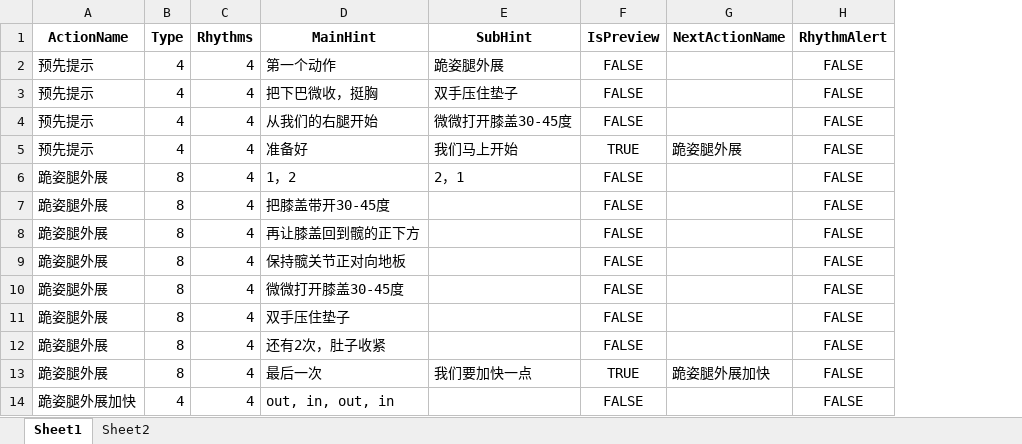
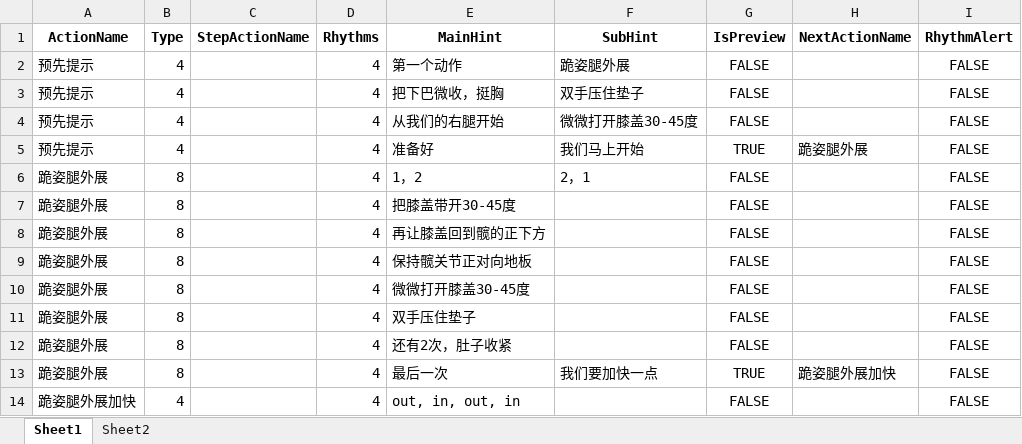
Before and after one commit to Sirius0301/CreatingMoviesUsingMusicAndScripts, an Excel workbook: excel/butterScaler/butterScaler23-Section05.xlsx, sheet Sheet1, drawn as a sheet; only a part is shown; values as stored, in another font and other column widths than the file's, no borders; the diff names each change by its address in the sheet, - before the commit and + after, or states it on an @@ line.

```diff
--- a/excel/butterScaler/butterScaler23-Section05.xlsx (sheet Sheet1)
+++ b/excel/butterScaler/butterScaler23-Section05.xlsx (sheet Sheet1)
+column C (StepActionName), empty
```
Also changed, not shown: excel/butterScaler/butterScaler23-Section01.xlsx, excel/butterScaler/butterScaler23-Section02.xlsx, 7 other files.
